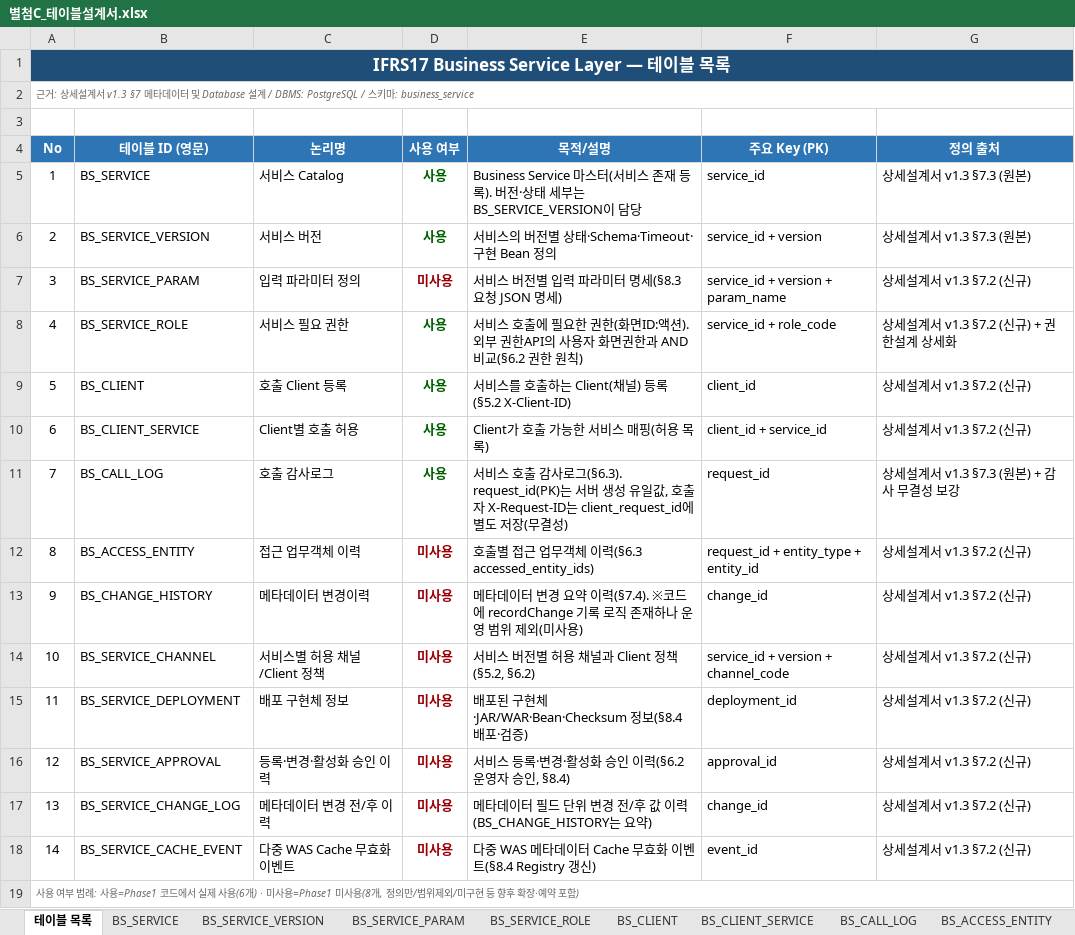
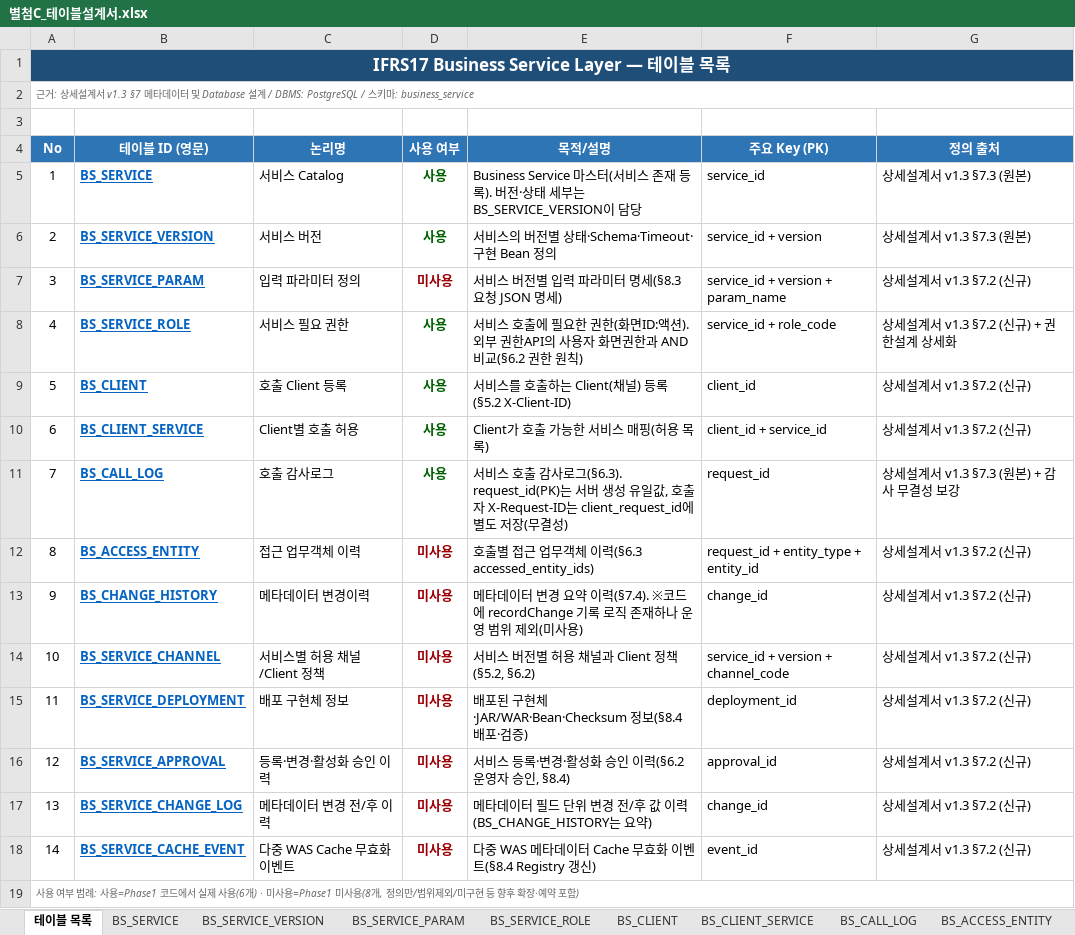
Before and after one commit to jeffrey9571/Claude_Test, an Excel workbook: docs/별첨C_테이블설계서.xlsx, sheet 테이블 목록, drawn as a sheet; values as stored, in another font and other column widths than the file's, no borders; the diff names each change by its address in the sheet, - before the commit and + after, or states it on an @@ line.

```diff
--- a/docs/별첨C_테이블설계서.xlsx (sheet 테이블 목록)
+++ b/docs/별첨C_테이블설계서.xlsx (sheet 테이블 목록)
@@ B5:B18 bold: off → on, underline: off → on, text colour: black → #0563C1 @@
```
Also changed, not shown: sheet BS_ACCESS_ENTITY, sheet BS_CLIENT_SERVICE, sheet BS_SERVICE_ROLE, sheet BS_SERVICE_CHANNEL, sheet BS_SERVICE_PARAM, sheet BS_CHANGE_HISTORY, 8 more sheets.
